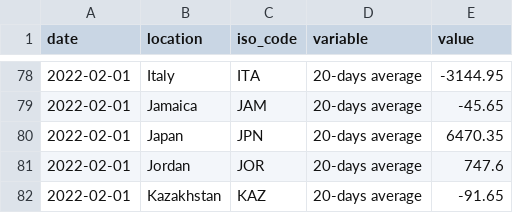
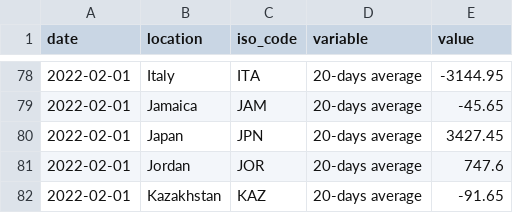
Before and after one commit to pixgarden/scrape-automation, a CSV file: speed_data_latest.csv, drawn as a sheet; only a part is shown, gaps mark what is left out.

```diff
--- a/speed_data_latest.csv
+++ b/speed_data_latest.csv
@@ -79,3 +79,3 @@ date,location,iso_code,variable,value
 2022-02-01,Jamaica,JAM,20-days average,-45.65
-2022-02-01,Japan,JPN,20-days average,6470.35
+2022-02-01,Japan,JPN,20-days average,3427.45
 2022-02-01,Jordan,JOR,20-days average,747.6
```
Also changed, not shown: did_plot.csv, new_cases_latest.csv, 4 other files.
